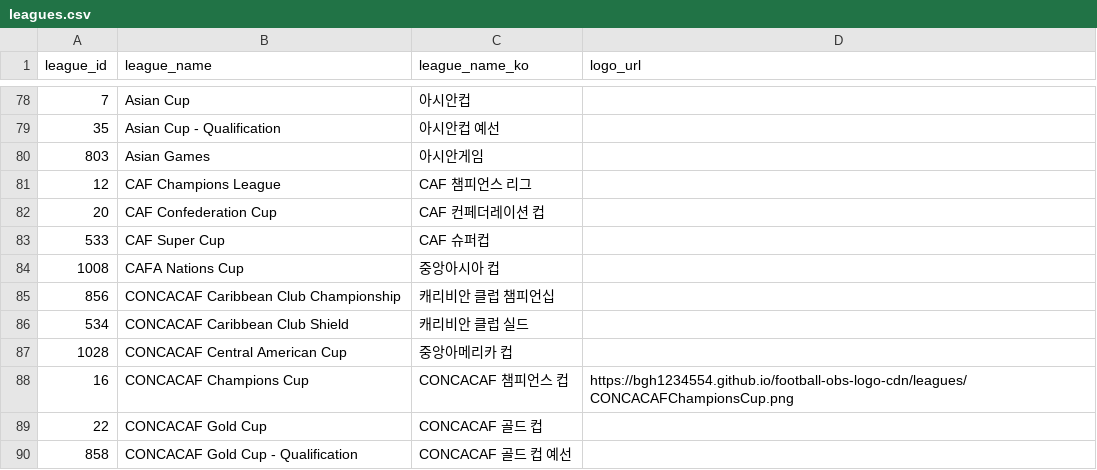
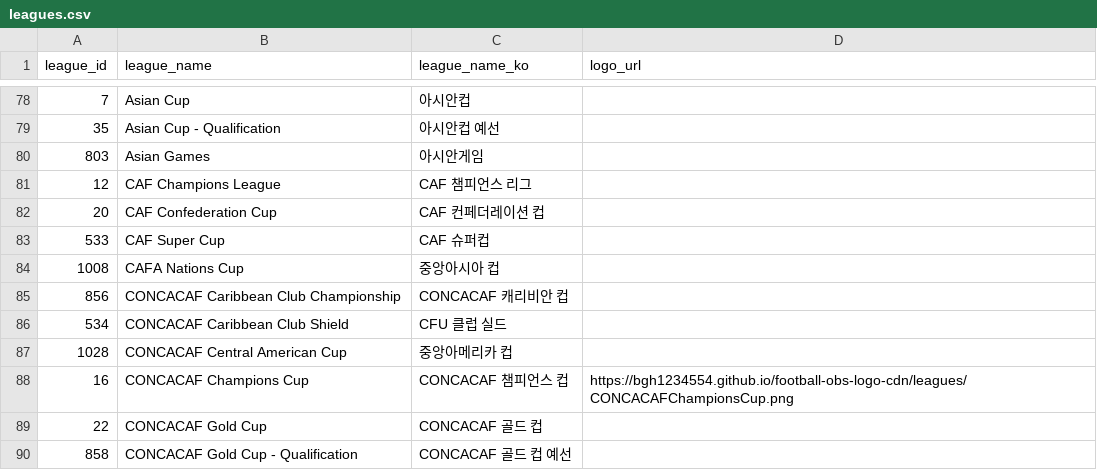
Before and after one commit to bgh1234554/football-obs-backend, a CSV file: src/main/resources/data/leagues.csv, drawn as a sheet; only a part is shown, gaps mark what is left out.

```diff
--- a/src/main/resources/data/leagues.csv
+++ b/src/main/resources/data/leagues.csv
@@ -84,4 +84,4 @@ league_id, league_name, league_name_ko, logo_url
 1008, CAFA Nations Cup, 중앙아시아 컵
-856, CONCACAF Caribbean Club Championship, 캐리비안 클럽 챔피언십
-534, CONCACAF Caribbean Club Shield, 캐리비안 클럽 실드
+856, CONCACAF Caribbean Club Championship, CONCACAF 캐리비안 컵
+534, CONCACAF Caribbean Club Shield, CFU 클럽 실드
 1028, CONCACAF Central American Cup, 중앙아메리카 컵
```
Also changed, not shown: src/main/resources/data/logos.csv, src/main/resources/data/teams.csv, 4 other files.
